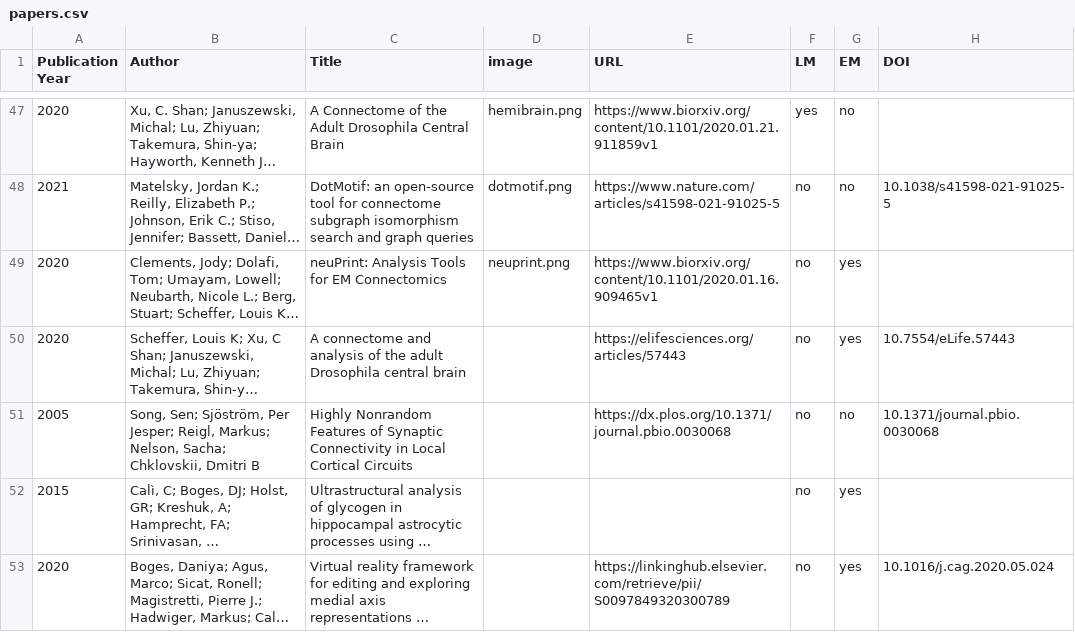
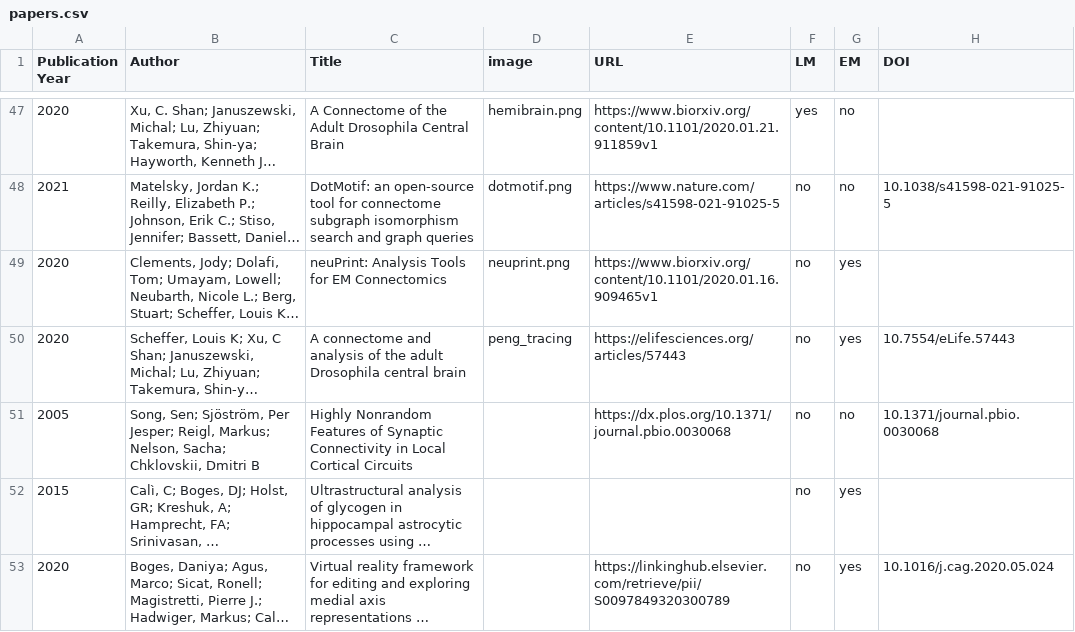
Before and after one commit to connectomics-vis-survey/connectomics-vis-survey.github.io, a CSV file: papers.csv, drawn as a sheet; only a part is shown, gaps mark what is left out; long unchanged cells end in …; the diff covers the shown part only; the diff names each change by its address in the sheet, - before the commit and + after, or states it on an @@ line.

```diff
--- a/papers.csv
+++ b/papers.csv
-D50 (image): (empty)
+D50 (image): peng_tracing
```
Also changed, not shown: 25 edited cells elsewhere in this file, 25 other files.
